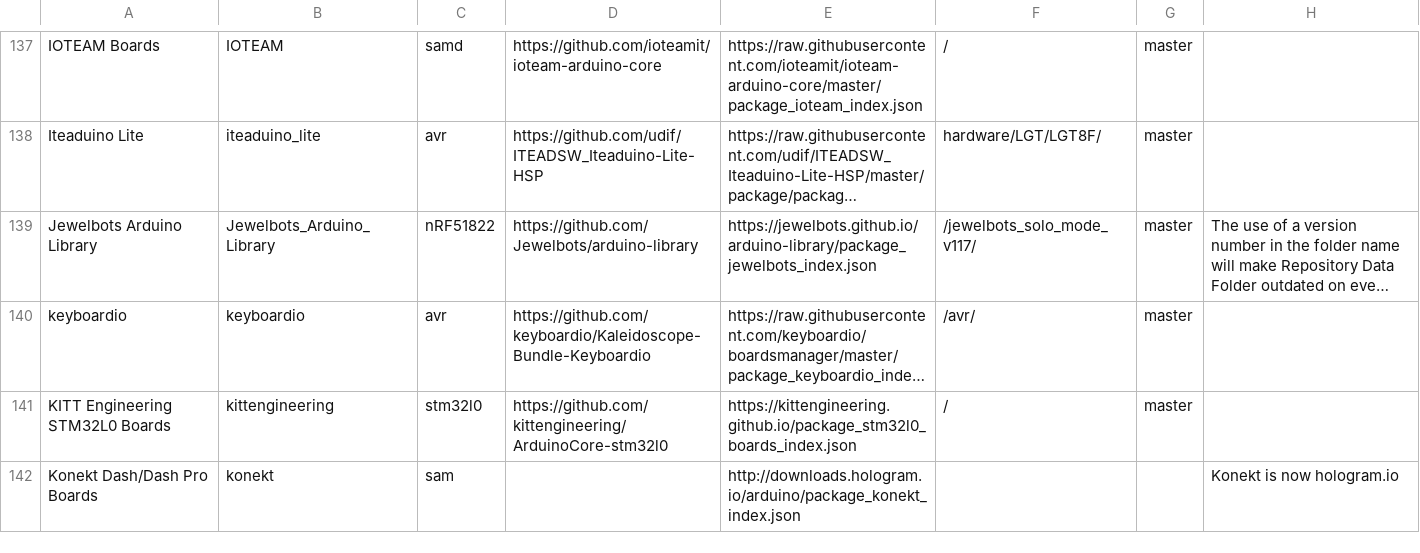
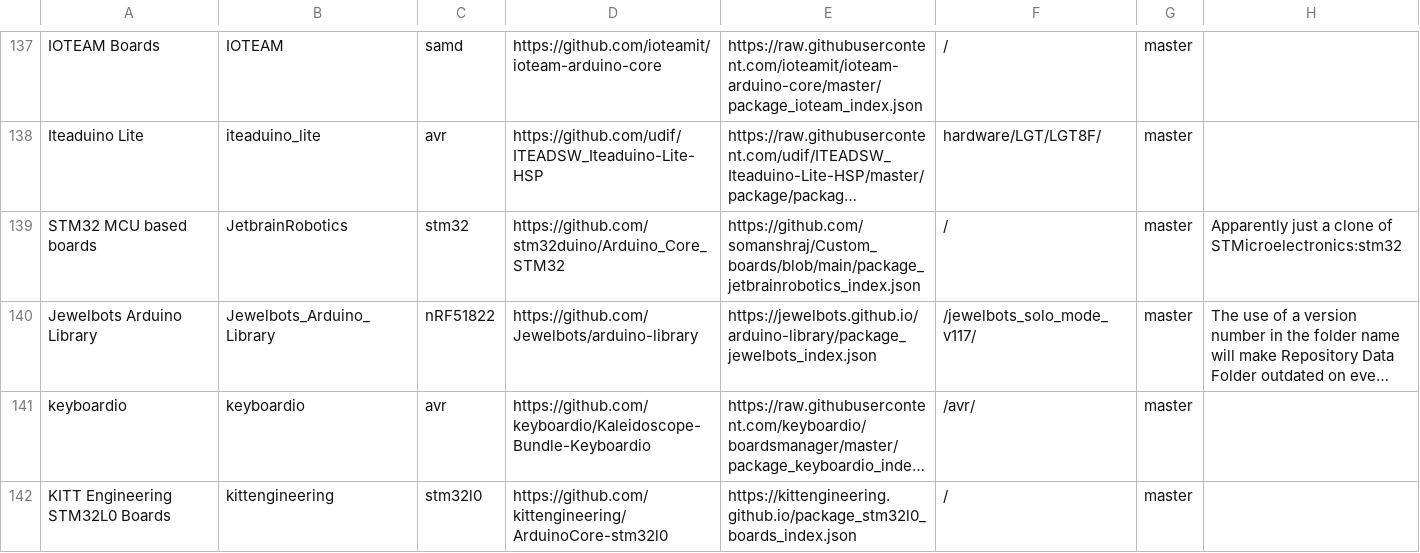
Before and after one commit to per1234/inoplatforms, a TSV file: ino-hardware-package-list.tsv, drawn as a sheet; only a part is shown, gaps mark what is left out; the shorter side is filled out with more unchanged rows; long unchanged cells end in …; the diff names each change by its address in the sheet, - before the commit and + after, or states it on an @@ line.

Commit message:
Add JetbrainRobotics:stm32

```diff
--- a/ino-hardware-package-list.tsv
+++ b/ino-hardware-package-list.tsv
+row 139: STM32 MCU based boards | JetbrainRobotics | stm32 | https://github.com/stm32duino/Arduino_Core_STM32 | https://github.com/somanshraj/Custom_boards/blob/main/package_jetbrainrobotics_index.json | / | master | Apparently just a clone of STMicroelectronics:stm32
```
